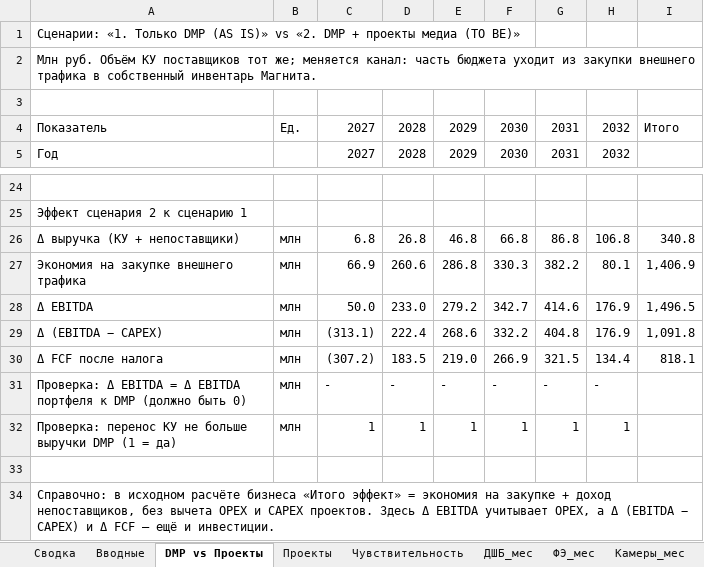
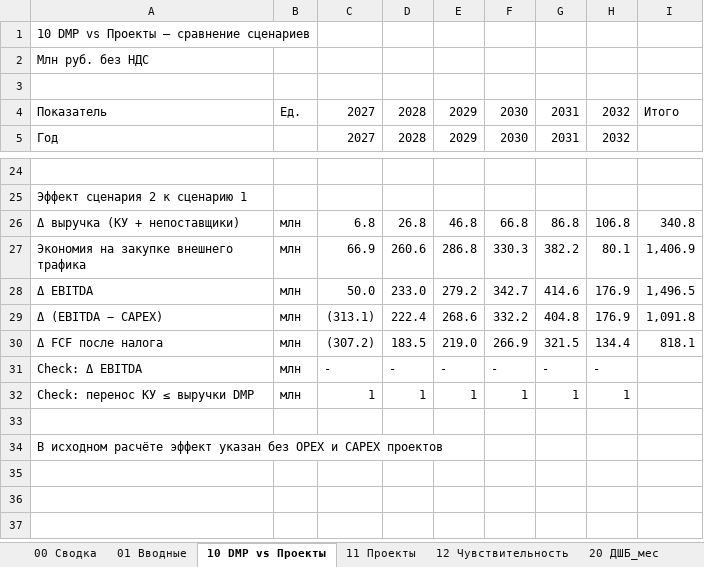
Before and after one commit to DenisMagnit/1, an Excel workbook: AdTech_Медиа_vs_DMP_модель_2027.xlsx, sheet 10 DMP vs Проекты, drawn as a sheet; only a part is shown, gaps mark what is left out; values as stored, in another font and other column widths than the file's, no cell formats; the diff names each change by its address in the sheet, - before the commit and + after, or states it on an @@ line.

```diff
--- a/AdTech_Медиа_vs_DMP_модель_2027.xlsx (sheet 10 DMP vs Проекты)
+++ b/AdTech_Медиа_vs_DMP_модель_2027.xlsx (sheet 10 DMP vs Проекты)
-sheet tab: Сводка
+sheet tab: 00 Сводка
-sheet tab: Вводные
+sheet tab: 01 Вводные
-sheet tab: DMP vs Проекты
+sheet tab: 10 DMP vs Проекты
-sheet tab: Проекты
+sheet tab: 11 Проекты
-sheet tab: Чувствительность
+sheet tab: 12 Чувствительность
-sheet tab: ДШБ_мес
+sheet tab: 20 ДШБ_мес
-A1: Сценарии: «1. Только DMP (AS IS)» vs «2. DMP + проекты медиа (TO BE)»
+A1: 10 DMP vs Проекты — сравнение сценариев
-A2: Млн руб. Объём КУ поставщиков тот же; меняется канал: часть бюджета уходит из закупки внешнего трафика в собственный инвентарь Магнита.
+A2: Млн руб. без НДС
-A31: Проверка: Δ EBITDA = Δ EBITDA портфеля к DMP (должно быть 0)
+A31: Check: Δ EBITDA
-A32: Проверка: перенос КУ не больше выручки DMP (1 = да)
+A32: Check: перенос КУ ≤ выручки DMP
-A34: Справочно: в исходном расчёте бизнеса «Итого эффект» = экономия на закупке + доход непоставщиков, без вычета OPEX и CAPEX проектов. Здесь Δ EBITDA учитывает OPEX, а Δ (EBITDA − CAPEX) и Δ FCF — ещё и инвестиции.
+A34: В исходном расчёте эффект указан без OPEX и CAPEX проектов
```
Also changed, not shown: sheet 11 Проекты, sheet 01 Вводные, sheet 00 Сводка, sheet 12 Чувствительность, sheet 22 Камеры_мес, sheet 21 ФЭ_мес, 1 more sheet, other sheet tabs, cell formats, formulas that keep their value, hidden cells, charts or pictures.
